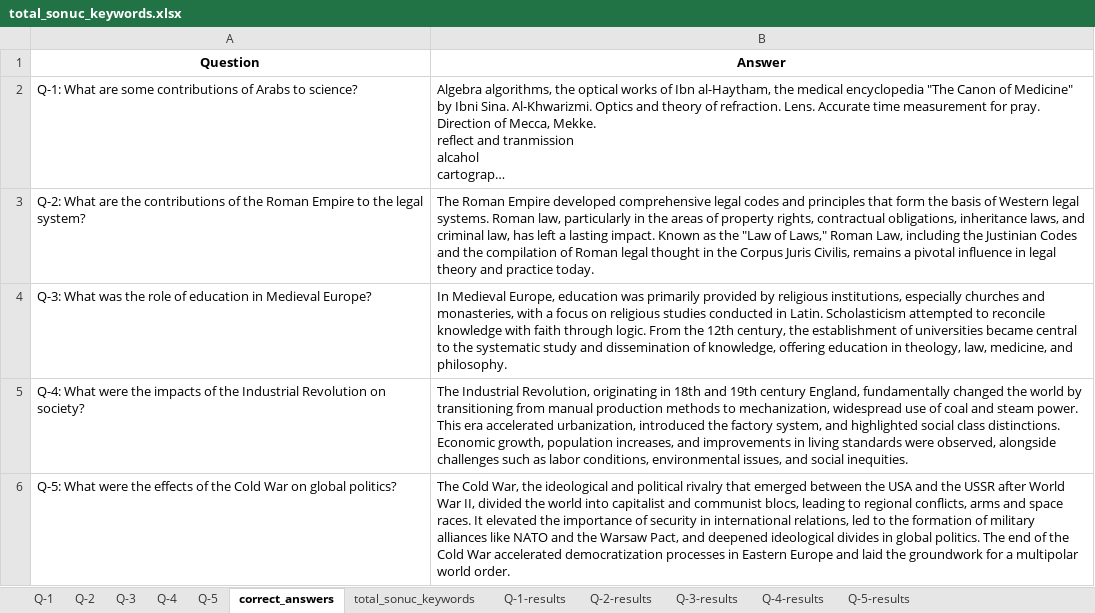
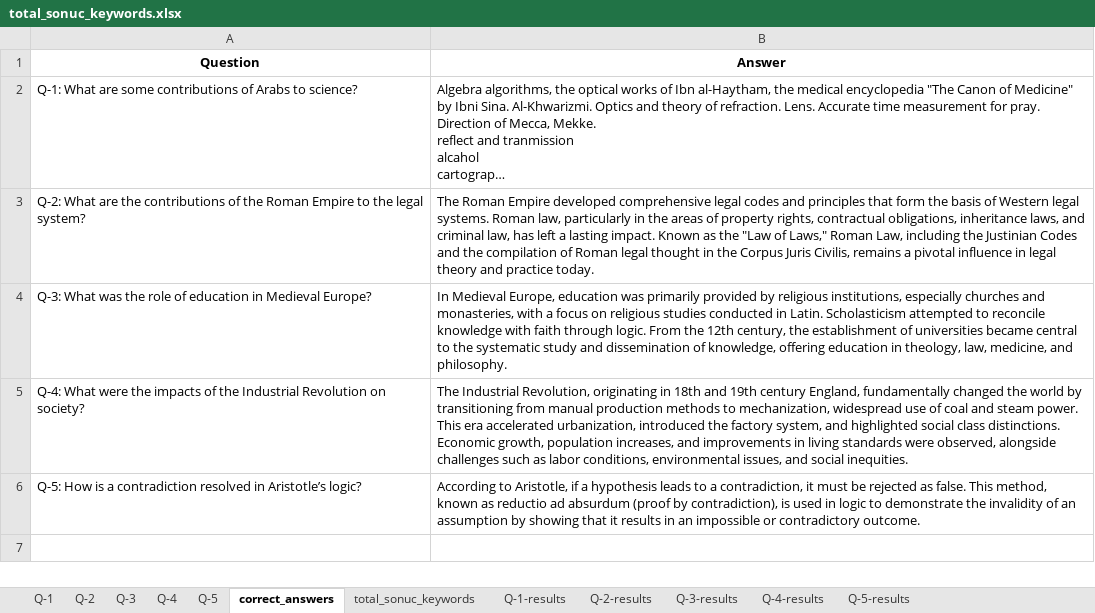
Before and after one commit to burak05/Tez, an Excel workbook: Yeni Veri/total_sonuc_keywords.xlsx, sheet correct_answers, drawn as a sheet; long unchanged cells end in …; values as stored, in another font and other column widths than the file's, no borders; removed rows and columns are numbered as before the commit, all else as after; the diff names each change by its address in the sheet, - before the commit and + after, or states it on an @@ line.

```diff
--- a/Yeni Veri/total_sonuc_keywords.xlsx (sheet correct_answers)
+++ b/Yeni Veri/total_sonuc_keywords.xlsx (sheet correct_answers)
-row 6: Q-5: What were the effects of the Cold War on global politics? | The Cold War, the ideological and political rivalry that emerged between the USA and the USSR after World War II, divided the world into capitalist and communist blocs, leading to regional conflicts, arms and space races. It elevated the importance of security in international relations, led to the formation of military alliances like NATO and the Warsaw Pact, and deepened ideological divides in global politics. The end of the Cold War accelerated democratization processes in Eastern Europe and laid the groundwork for a multipolar world order.
+row 6: Q-5: How is a contradiction resolved in Aristotle’s logic? | According to Aristotle, if a hypothesis leads to a contradiction, it must be rejected as false. This method, known as reductio ad absurdum (proof by contradiction), is used in logic to demonstrate the invalidity of an assumption by showing that it results in an impossible or contradictory outcome.
```
Also changed, not shown: sheet total_sonuc_keywords, sheet Q-5-results, Yeni Veri/new_processed-answers.xlsx, 5 other files.
